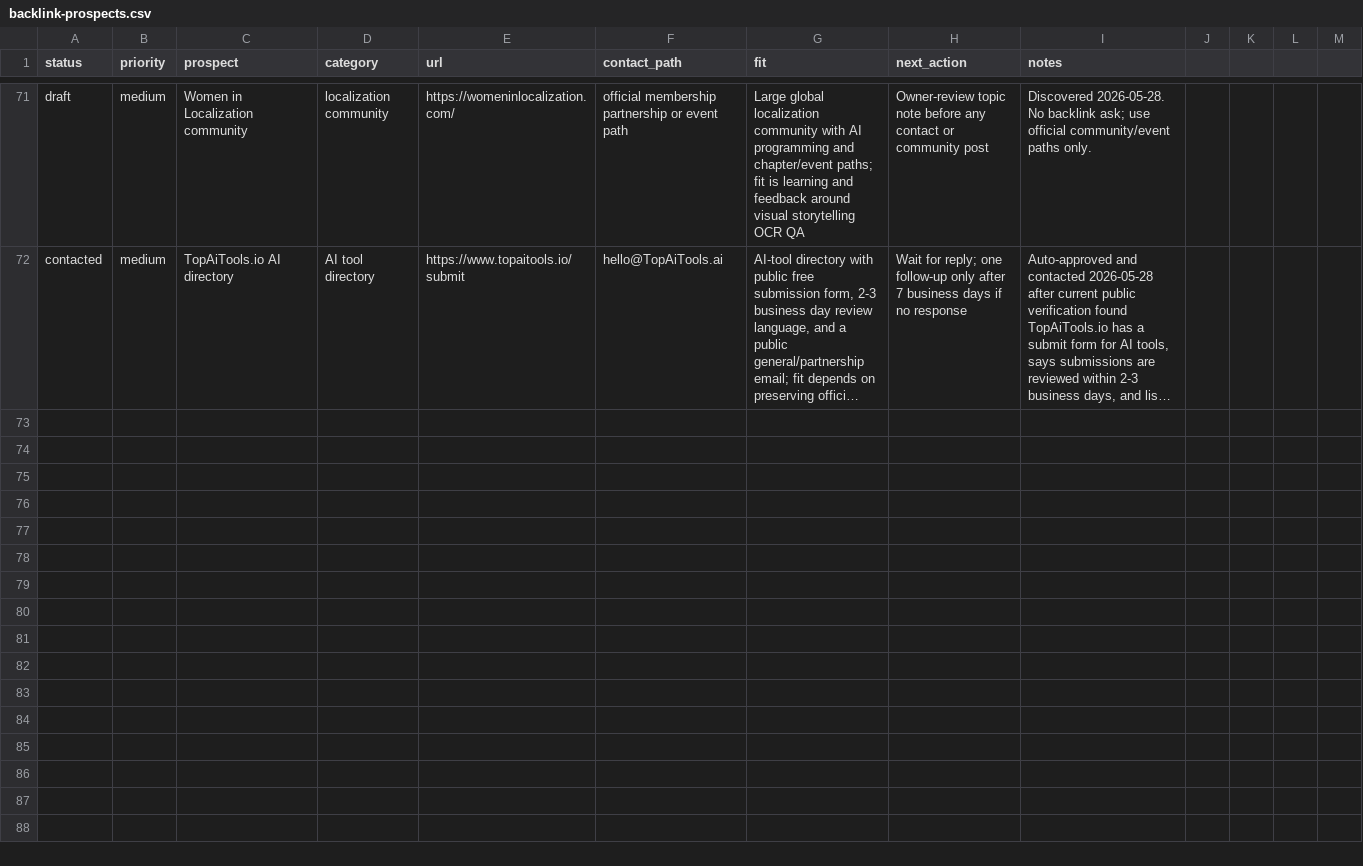
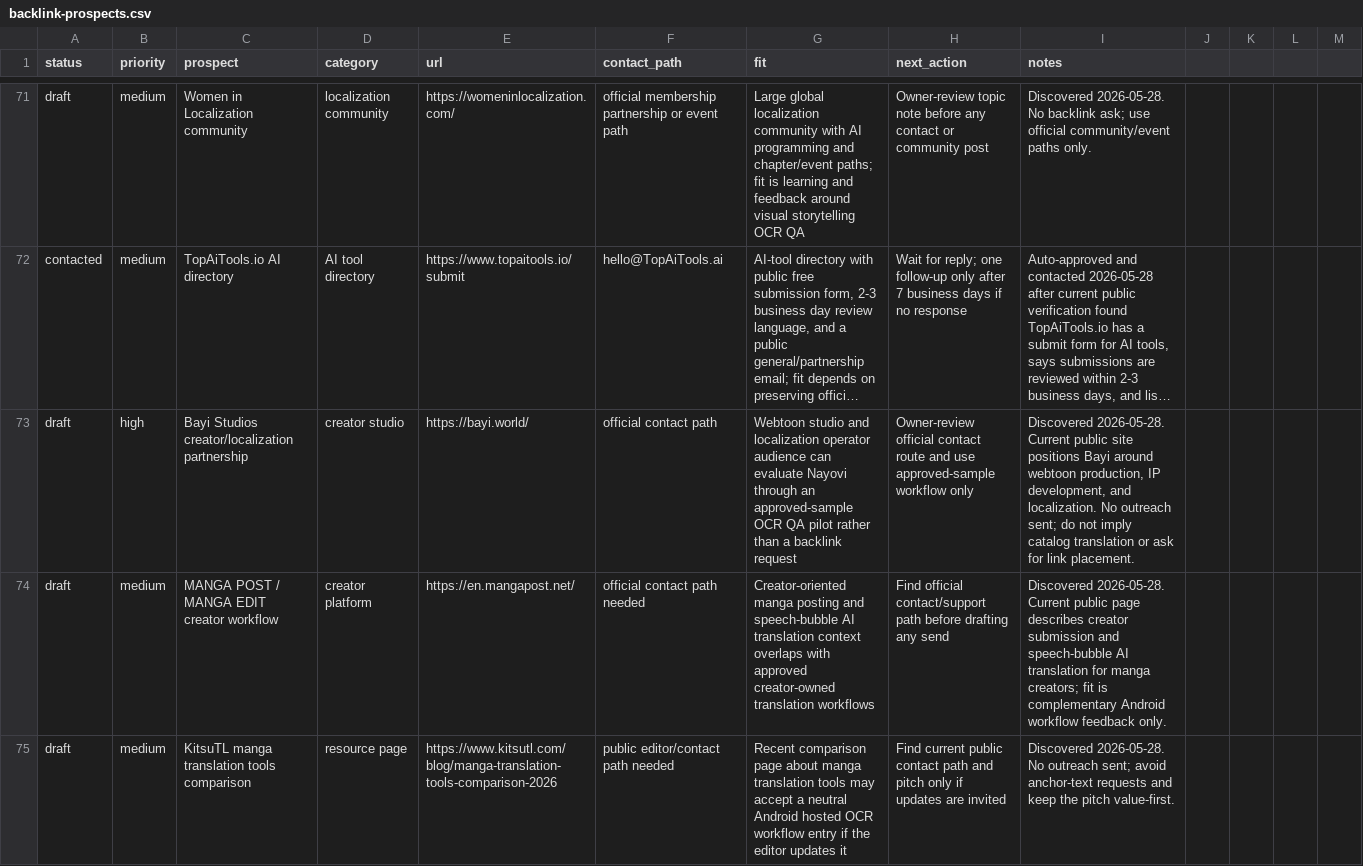
Before and after one commit to borjiomar38/tachi-back, a CSV file: docs/growth/backlink-prospects.csv, drawn as a sheet; only a part is shown, gaps mark what is left out; long unchanged cells end in …; the diff names each change by its address in the sheet, - before the commit and + after, or states it on an @@ line.

Commit message:
Add approved-sample SEO distribution packet

```diff
--- a/docs/growth/backlink-prospects.csv
+++ b/docs/growth/backlink-prospects.csv
+row 73: draft | high | Bayi Studios creator/localization partnership | creator studio | https://bayi.world/ | official contact path | Webtoon studio and localization operator audience can evaluate Nayovi through an approved-sample OCR QA pilot rather than a backlink request | Owner-review official contact route and use approved-sample workflow only | Discovered 2026-05-28. Current public site positions Bayi around webtoon production, IP development, and localization. No outreach sent; do not imply catalog translation or ask for link placement.
+row 74: draft | medium | MANGA POST / MANGA EDIT creator workflow | creator platform | https://en.mangapost.net/ | official contact path needed | Creator-oriented manga posting and speech-bubble AI translation context overlaps with approved creator-owned translation workflows | Find official contact/support path before drafting any send | Discovered 2026-05-28. Current public page describes creator submission and speech-bubble AI translation for manga creators; fit is complementary Android workflow feedback only.
+row 75: draft | medium | KitsuTL manga translation tools comparison | resource page | https://www.kitsutl.com/blog/manga-translation-tools-comparison-2026 | public editor/contact path needed | Recent comparison page about manga translation tools may accept a neutral Android hosted OCR workflow entry if the editor updates it | Find current public contact path and pitch only if updates are invited | Discovered 2026-05-28. No outreach sent; avoid anchor-text requests and keep the pitch value-first.
```
Also changed, not shown: 6 other files.
